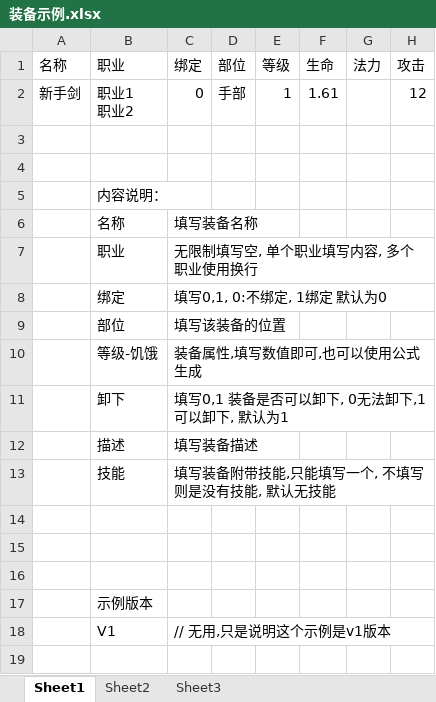
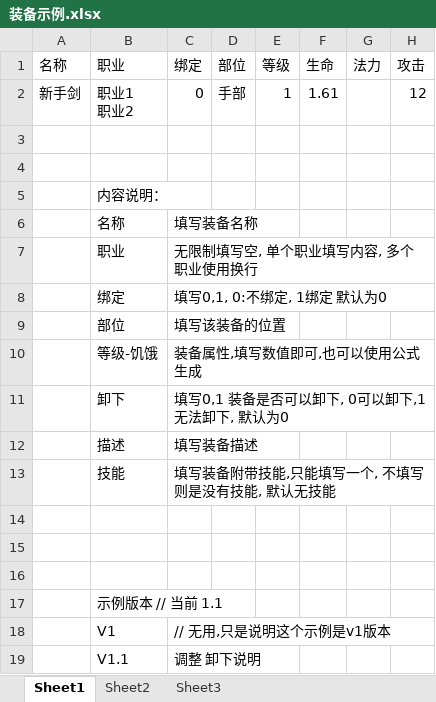
Before and after one commit to Zephdyn/Apocalypse-ExcelTools, an Excel workbook: ExcelTools/Resources/装备示例.xlsx, sheet Sheet1, drawn as a sheet; only a part is shown; values as stored, in another font and other column widths than the file's, no borders; rows hold the shown columns only; the diff names each change by its address in the sheet, - before the commit and + after, or states it on an @@ line.

```diff
--- a/ExcelTools/Resources/装备示例.xlsx (sheet Sheet1)
+++ b/ExcelTools/Resources/装备示例.xlsx (sheet Sheet1)
-C11 (绑定): 填写0,1 装备是否可以卸下, 0无法卸下,1可以卸下, 默认为1
+C11 (绑定): 填写0,1 装备是否可以卸下, 0可以卸下,1无法卸下, 默认为0
-B17 (职业): 示例版本
+B17 (职业): 示例版本 // 当前 1.1
+row 19:  | V1.1 | 调整 卸下说明
```
Also changed, not shown: ExcelTools/Resources/怪物示例.xlsx, ExcelTools/Resources/掉落示例.xlsx, 1 other file.
